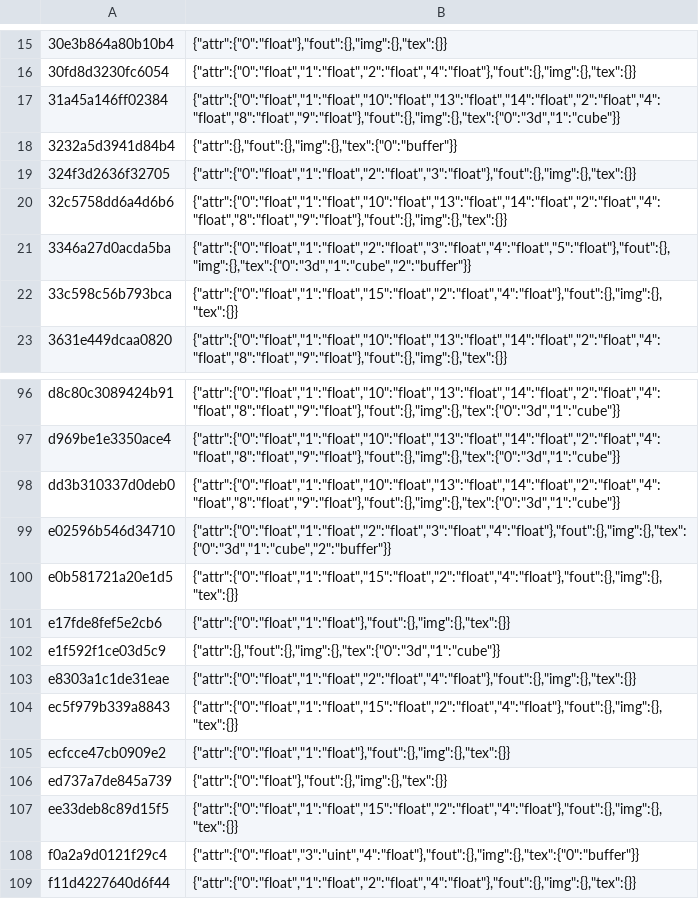
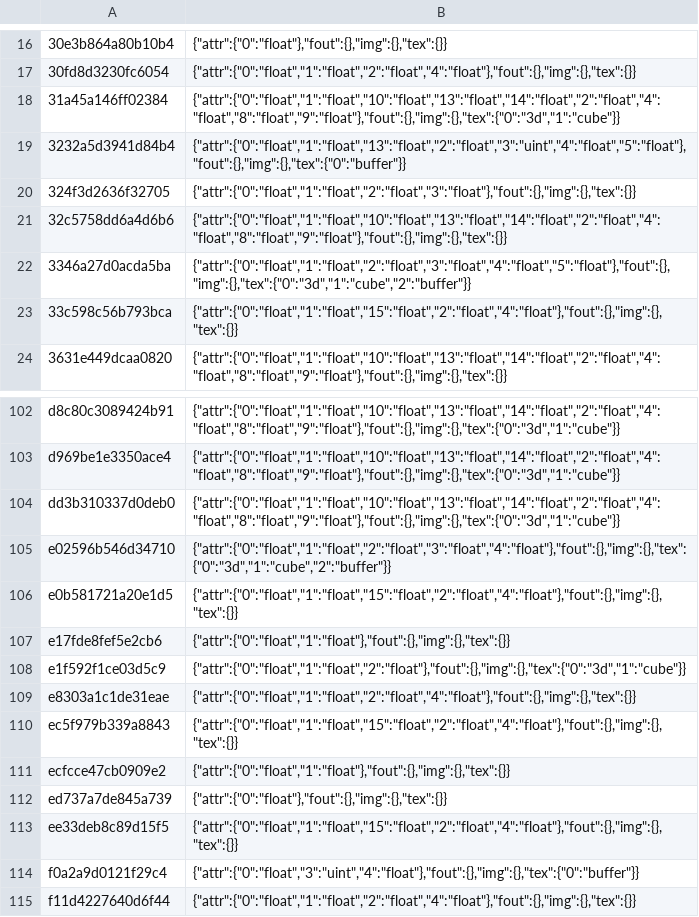
Before and after one commit to ha7rock/blade2-mobile, a TSV file: dm/gfx/nvn/shader_facts.tsv, drawn as a sheet; only a part is shown, gaps mark what is left out; the diff covers the shown part only.

```diff
--- a/dm/gfx/nvn/shader_facts.tsv
+++ b/dm/gfx/nvn/shader_facts.tsv
@@ -17,3 +18,3 @@
 31a45a146ff02384	{"attr":{"0":"float","1":"float","10":"float","13":"float","14":"float","2":"float","4":"float","8":"float","9":"float"},"fout":{},"img":{},"tex":{"0":"3d","1":"cube"}}
-3232a5d3941d84b4	{"attr":{},"fout":{},"img":{},"tex":{"0":"buffer"}}
+3232a5d3941d84b4	{"attr":{"0":"float","1":"float","13":"float","2":"float","3":"uint","4":"float","5":"float"},"fout":{},"img":{},"tex":{"0":"buffer"}}
 324f3d2636f32705	{"attr":{"0":"float","1":"float","2":"float","3":"float"},"fout":{},"img":{},"tex":{}}
@@ -101,3 +107,3 @@ e0b581721a20e1d5	{"attr":{"0":"float","1":"float","15":"float","2":"float","4":"
 e17fde8fef5e2cb6	{"attr":{"0":"float","1":"float"},"fout":{},"img":{},"tex":{}}
-e1f592f1ce03d5c9	{"attr":{},"fout":{},"img":{},"tex":{"0":"3d","1":"cube"}}
+e1f592f1ce03d5c9	{"attr":{"0":"float","1":"float","2":"float"},"fout":{},"img":{},"tex":{"0":"3d","1":"cube"}}
 e8303a1c1de31eae	{"attr":{"0":"float","1":"float","2":"float","4":"float"},"fout":{},"img":{},"tex":{}}
```
Also changed, not shown: 13 added rows elsewhere in this file, 4 other files.
